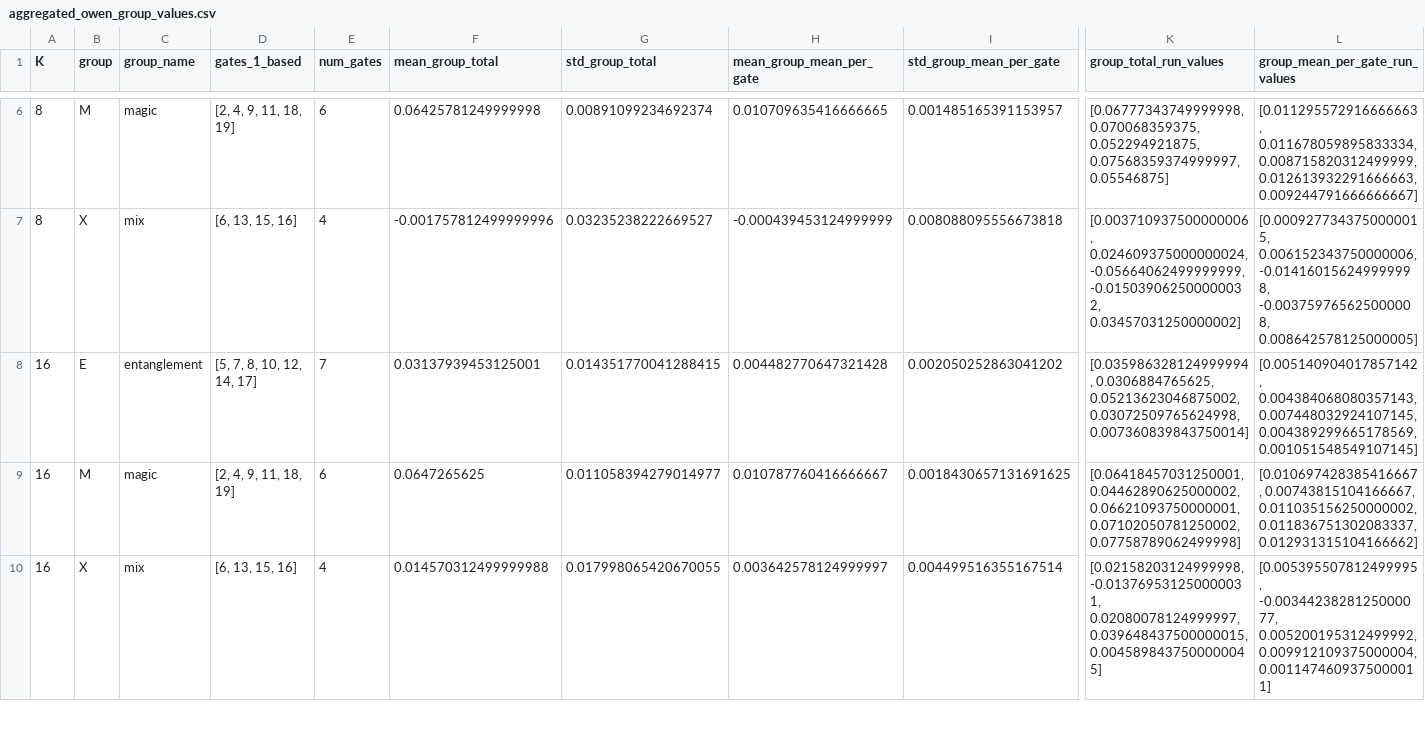
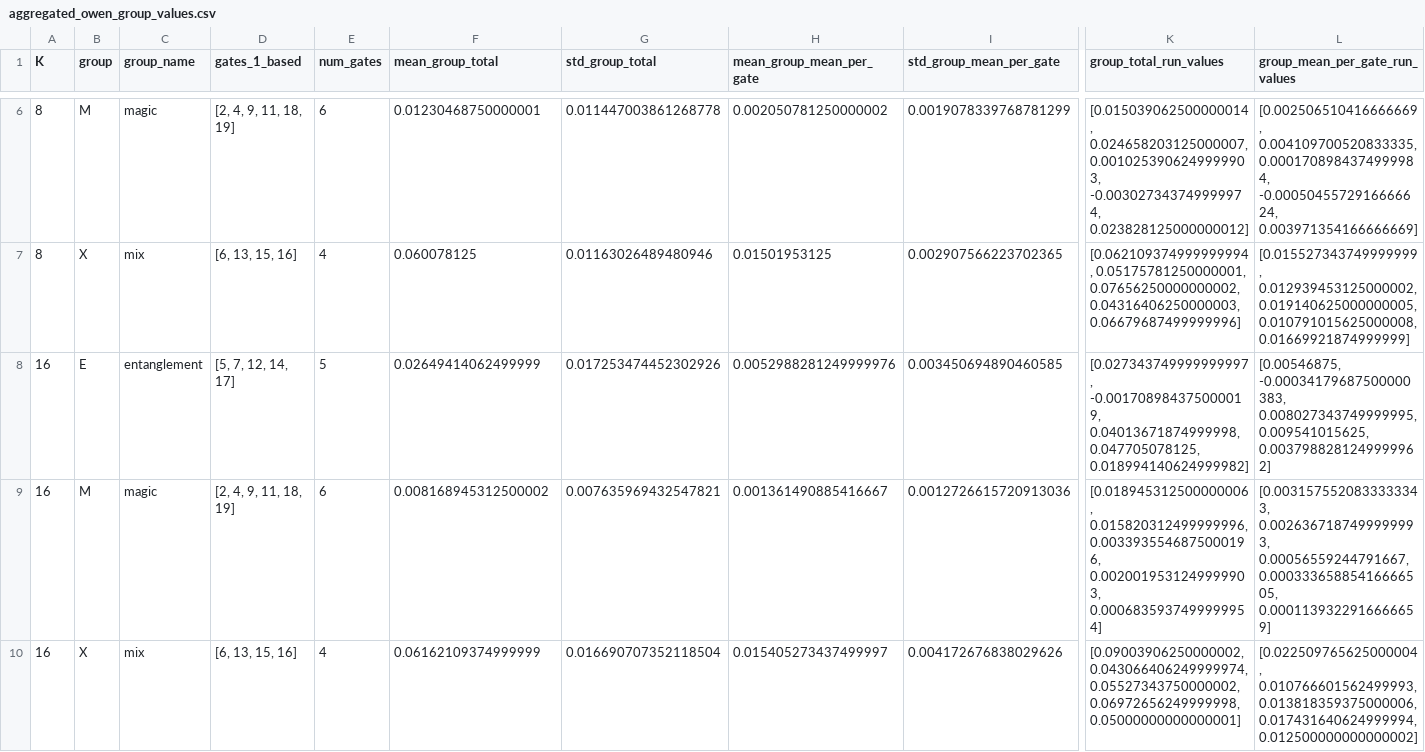
Before and after one commit to IrinaTimush1/QuantumOwenValues, a CSV file: results/qnn_owen_emx_main/aggregated_owen_group_values.csv, drawn as a sheet; only a part is shown, gaps mark what is left out; the diff covers the shown part only; the diff names each change by its address in the sheet, - before the commit and + after, or states it on an @@ line.

```diff
--- a/results/qnn_owen_emx_main/aggregated_owen_group_values.csv
+++ b/results/qnn_owen_emx_main/aggregated_owen_group_values.csv
-F6 (mean_group_total): 0.06425781249999998
+F6 (mean_group_total): 0.01230468750000001
-G6 (std_group_total): 0.00891099234692374
+G6 (std_group_total): 0.011447003861268778
-H6 (mean_group_mean_per_gate): 0.010709635416666665
+H6 (mean_group_mean_per_gate): 0.002050781250000002
-I6 (std_group_mean_per_gate): 0.001485165391153957
+I6 (std_group_mean_per_gate): 0.0019078339768781299
-K6 (group_total_run_values): [0.06777343749999998, 0.070068359375, 0.052294921875, 0.07568359374999997, 0.05546875]
+K6 (group_total_run_values): [0.015039062500000014, 0.024658203125000007, 0.0010253906249999903, -0.003027343749999974, 0.023828125000000012]
-L6 (group_mean_per_gate_run_values): [0.011295572916666663, 0.011678059895833334, 0.008715820312499999, 0.012613932291666663, 0.009244791666666667]
+L6 (group_mean_per_gate_run_values): [0.002506510416666669, 0.004109700520833335, 0.0001708984374999984, -0.0005045572916666624, 0.003971354166666669]
-F7 (mean_group_total): -0.001757812499999996
+F7 (mean_group_total): 0.060078125
-G7 (std_group_total): 0.03235238222669527
+G7 (std_group_total): 0.01163026489480946
-H7 (mean_group_mean_per_gate): -0.000439453124999999
+H7 (mean_group_mean_per_gate): 0.01501953125
-I7 (std_group_mean_per_gate): 0.008088095556673818
+I7 (std_group_mean_per_gate): 0.002907566223702365
-K7 (group_total_run_values): [0.003710937500000006, 0.024609375000000024, -0.05664062499999999, -0.015039062500000032, 0.03457031250000002]
+K7 (group_total_run_values): [0.062109374999999994, 0.05175781250000001, 0.07656250000000002, 0.04316406250000003, 0.06679687499999996]
-L7 (group_mean_per_gate_run_values): [0.0009277343750000015, 0.006152343750000006, -0.014160156249999998, -0.003759765625000008, 0.008642578125000005]
+L7 (group_mean_per_gate_run_values): [0.015527343749999999, 0.012939453125000002, 0.019140625000000005, 0.010791015625000008, 0.01669921874999999]
-D8 (gates_1_based): [5, 7, 8, 10, 12, 14, 17]
+D8 (gates_1_based): [5, 7, 12, 14, 17]
-E8 (num_gates): 7
+E8 (num_gates): 5
-F8 (mean_group_total): 0.03137939453125001
+F8 (mean_group_total): 0.02649414062499999
-G8 (std_group_total): 0.014351770041288415
+G8 (std_group_total): 0.017253474452302926
-H8 (mean_group_mean_per_gate): 0.004482770647321428
+H8 (mean_group_mean_per_gate): 0.0052988281249999976
-I8 (std_group_mean_per_gate): 0.002050252863041202
+I8 (std_group_mean_per_gate): 0.003450694890460585
-K8 (group_total_run_values): [0.035986328124999994, 0.0306884765625, 0.05213623046875002, 0.03072509765624998, 0.007360839843750014]
+K8 (group_total_run_values): [0.027343749999999997, -0.001708984375000019, 0.04013671874999998, 0.047705078125, 0.018994140624999982]
-L8 (group_mean_per_gate_run_values): [0.005140904017857142, 0.004384068080357143, 0.007448032924107145, 0.004389299665178569, 0.001051548549107145]
+L8 (group_mean_per_gate_run_values): [0.00546875, -0.00034179687500000383, 0.008027343749999995, 0.009541015625, 0.0037988281249999962]
-F9 (mean_group_total): 0.0647265625
+F9 (mean_group_total): 0.008168945312500002
-G9 (std_group_total): 0.011058394279014977
+G9 (std_group_total): 0.007635969432547821
-H9 (mean_group_mean_per_gate): 0.010787760416666667
+H9 (mean_group_mean_per_gate): 0.001361490885416667
-I9 (std_group_mean_per_gate): 0.0018430657131691625
+I9 (std_group_mean_per_gate): 0.0012726615720913036
-K9 (group_total_run_values): [0.06418457031250001, 0.04462890625000002, 0.06621093750000001, 0.07102050781250002, 0.07758789062499998]
+K9 (group_total_run_values): [0.018945312500000006, 0.015820312499999996, 0.0033935546875000196, 0.0020019531249999903, 0.0006835937499999954]
-L9 (group_mean_per_gate_run_values): [0.010697428385416667, 0.00743815104166667, 0.011035156250000002, 0.011836751302083337, 0.012931315104166662]
+L9 (group_mean_per_gate_run_values): [0.0031575520833333343, 0.0026367187499999993, 0.00056559244791667, 0.00033365885416666505, 0.0001139322916666659]
-F10 (mean_group_total): 0.014570312499999988
+F10 (mean_group_total): 0.06162109374999999
-G10 (std_group_total): 0.017998065420670055
+G10 (std_group_total): 0.016690707352118504
-H10 (mean_group_mean_per_gate): 0.003642578124999997
+H10 (mean_group_mean_per_gate): 0.015405273437499997
-I10 (std_group_mean_per_gate): 0.004499516355167514
+I10 (std_group_mean_per_gate): 0.004172676838029626
-K10 (group_total_run_values): [0.02158203124999998, -0.013769531250000031, 0.02080078124999997, 0.039648437500000015, 0.0045898437500000045]
+K10 (group_total_run_values): [0.09003906250000002, 0.043066406249999974, 0.05527343750000002, 0.06972656249999998, 0.05000000000000001]
-L10 (group_mean_per_gate_run_values): [0.005395507812499995, -0.0034423828125000077, 0.005200195312499992, 0.009912109375000004, 0.0011474609375000011]
+L10 (group_mean_per_gate_run_values): [0.022509765625000004, 0.010766601562499993, 0.013818359375000006, 0.017431640624999994, 0.012500000000000002]
```
Also changed, not shown: 48 edited cells elsewhere in this file, results/qnn_owen_emx_main/aggregated_owen_gate_values.csv, 24 other files.
